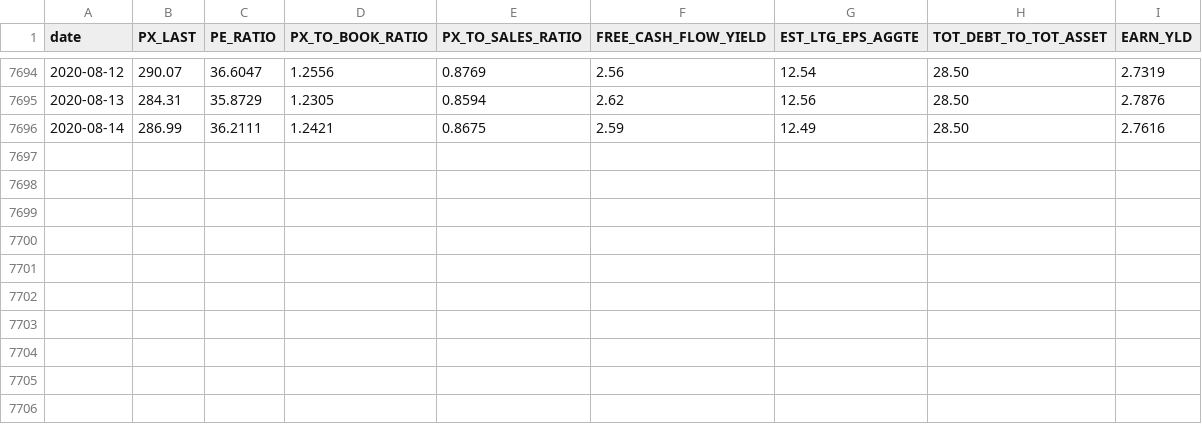
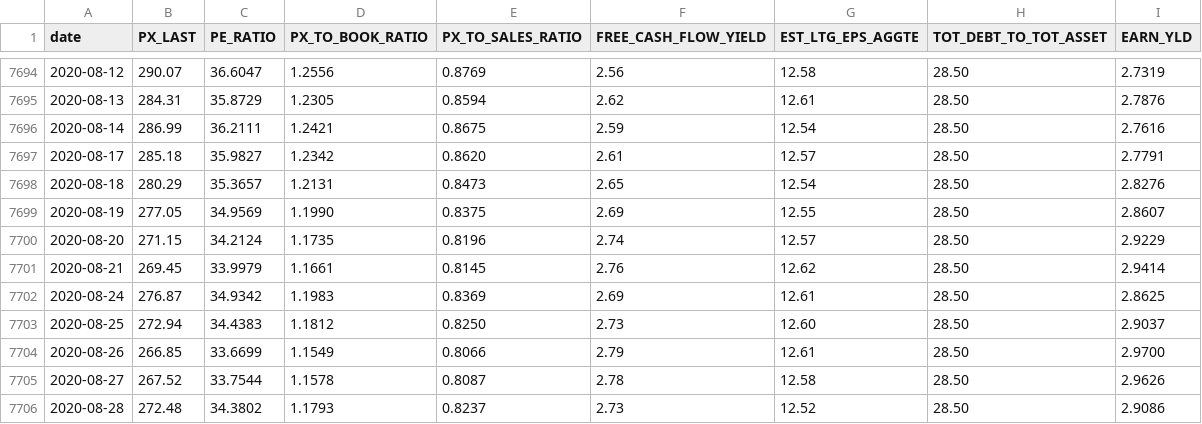
Before and after one commit to SSMIF-Quant/Factor-Model, a CSV file: data/valuation/S5ENRS Value Data.csv, drawn as a sheet; only a part is shown, gaps mark what is left out; the diff covers the shown part only.

```diff
--- a/data/valuation/S5ENRS Value Data.csv
+++ b/data/valuation/S5ENRS Value Data.csv
@@ -7694,3 +7694,13 @@
-"2020-08-12","290.07"," 36.6047","1.2556","0.8769"," 2.56","   12.54","28.50"," 2.7319"
-"2020-08-13","284.31"," 35.8729","1.2305","0.8594"," 2.62","   12.56","28.50"," 2.7876"
-"2020-08-14","286.99"," 36.2111","1.2421","0.8675"," 2.59","   12.49","28.50"," 2.7616"
+"2020-08-12","290.07"," 36.6047","1.2556","0.8769"," 2.56","   12.58","28.50"," 2.7319"
+"2020-08-13","284.31"," 35.8729","1.2305","0.8594"," 2.62","   12.61","28.50"," 2.7876"
+"2020-08-14","286.99"," 36.2111","1.2421","0.8675"," 2.59","   12.54","28.50"," 2.7616"
+"2020-08-17","285.18"," 35.9827","1.2342","0.8620"," 2.61","   12.57","28.50"," 2.7791"
+"2020-08-18","280.29"," 35.3657","1.2131","0.8473"," 2.65","   12.54","28.50"," 2.8276"
+"2020-08-19","277.05"," 34.9569","1.1990","0.8375"," 2.69","   12.55","28.50"," 2.8607"
+"2020-08-20","271.15"," 34.2124","1.1735","0.8196"," 2.74","   12.57","28.50"," 2.9229"
+"2020-08-21","269.45"," 33.9979","1.1661","0.8145"," 2.76","   12.62","28.50"," 2.9414"
+"2020-08-24","276.87"," 34.9342","1.1983","0.8369"," 2.69","   12.61","28.50"," 2.8625"
+"2020-08-25","272.94"," 34.4383","1.1812","0.8250"," 2.73","   12.60","28.50"," 2.9037"
+"2020-08-26","266.85"," 33.6699","1.1549","0.8066"," 2.79","   12.61","28.50"," 2.9700"
+"2020-08-27","267.52"," 33.7544","1.1578","0.8087"," 2.78","   12.58","28.50"," 2.9626"
+"2020-08-28","272.48"," 34.3802","1.1793","0.8237"," 2.73","   12.52","28.50"," 2.9086"
```
Also changed, not shown: 27 edited cells elsewhere in this file, data/valuation/S5COND Value Data.csv, data/valuation/S5FINL Value Data.csv, 8 other files.
